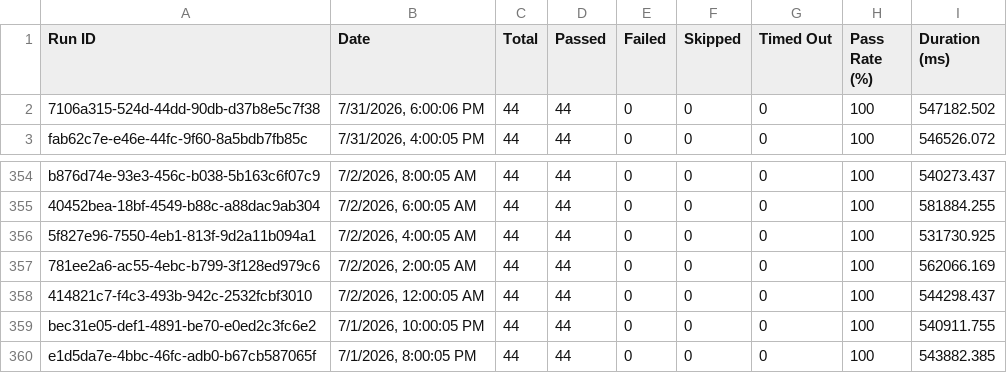
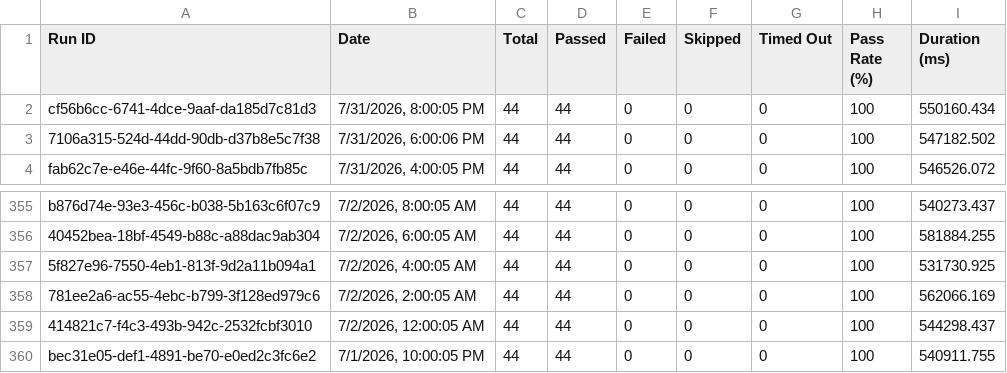
Before and after one commit to Shunyalabsai/console-automation, a CSV file: docs/exports/all-runs-summary.csv, drawn as a sheet; only a part is shown, gaps mark what is left out; removed rows and columns are numbered as before the commit, all else as after; the diff names each change by its address in the sheet, - before the commit and + after, or states it on an @@ line.

```diff
--- a/docs/exports/all-runs-summary.csv
+++ b/docs/exports/all-runs-summary.csv
+row 2: cf56b6cc-6741-4dce-9aaf-da185d7c81d3 | 7/31/2026, 8:00:05 PM | 44 | 44 | 0 | 0 | 0 | 100 | 550160.434
-row 360: e1d5da7e-4bbc-46fc-adb0-b67cb587065f | 7/1/2026, 8:00:05 PM | 44 | 44 | 0 | 0 | 0 | 100 | 543882.385
```
Also changed, not shown: docs/exports/current-run.csv, 2 other files.
